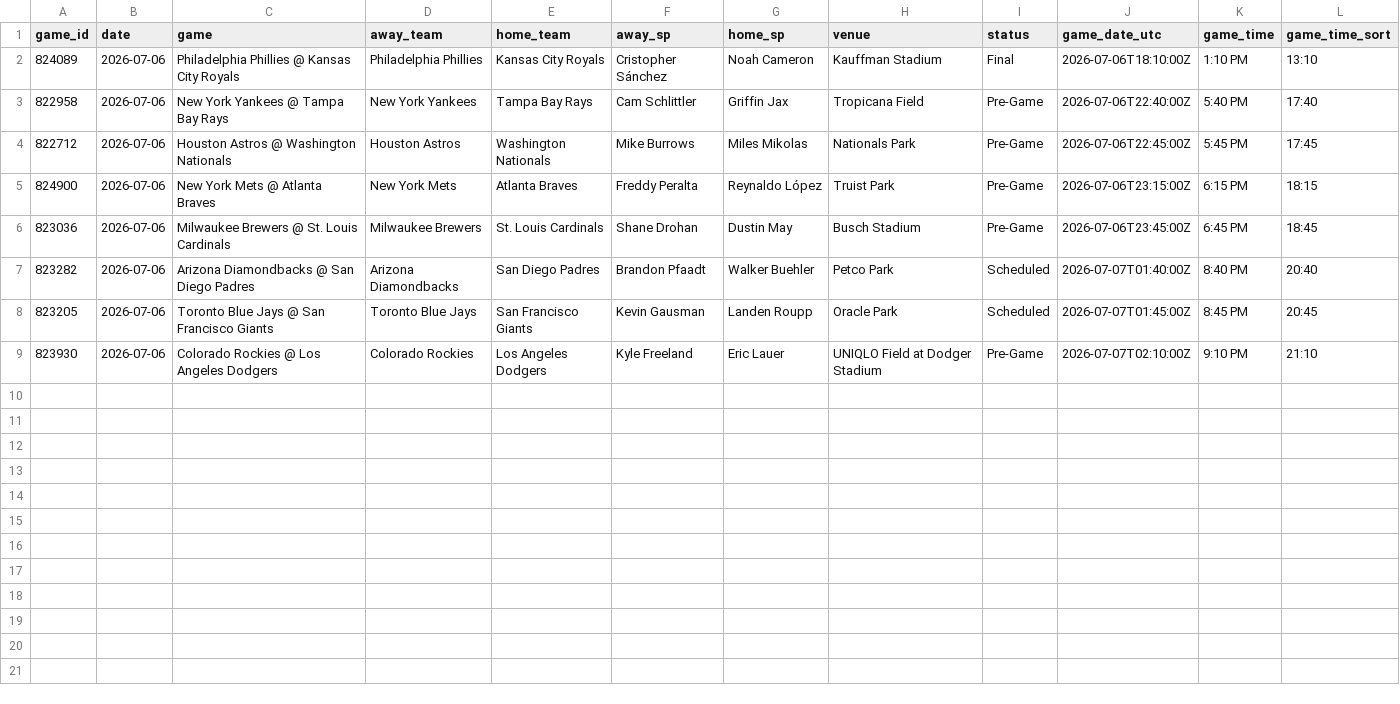
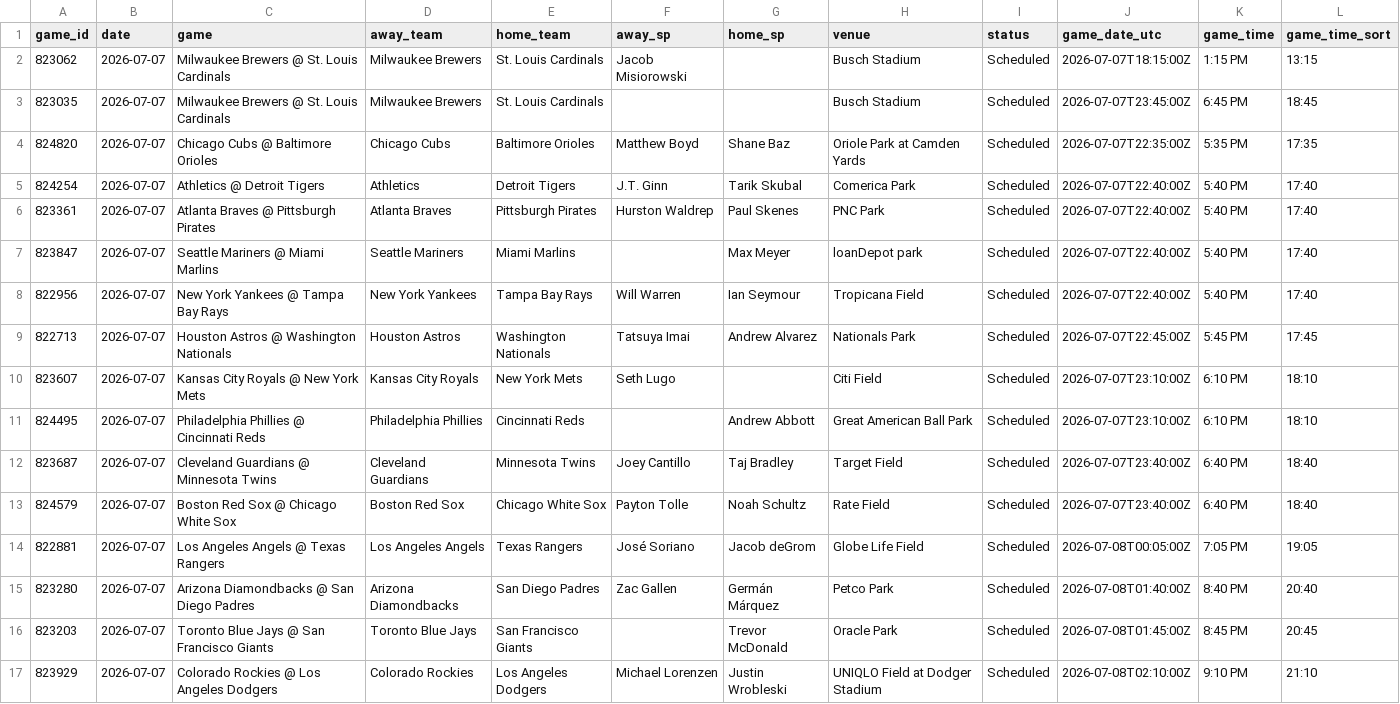
Before and after one commit to dylhauck/alpha-wagerz-model, a CSV file: data/processed/slate_summary.csv, drawn as a sheet.

```diff
--- a/data/processed/slate_summary.csv
+++ b/data/processed/slate_summary.csv
@@ -1,9 +1,17 @@
 game_id,date,game,away_team,home_team,away_sp,home_sp,venue,status,game_date_utc,game_time,game_time_sort
-824089,2026-07-06,Philadelphia Phillies @ Kansas City Royals,Philadelphia Phillies,Kansas City Royals,Cristopher Sánchez,Noah Cameron,Kauffman Stadium,Final,2026-07-06T18:10:00Z,1:10 PM,13:10
-822958,2026-07-06,New York Yankees @ Tampa Bay Rays,New York Yankees,Tampa Bay Rays,Cam Schlittler,Griffin Jax,Tropicana Field,Pre-Game,2026-07-06T22:40:00Z,5:40 PM,17:40
-822712,2026-07-06,Houston Astros @ Washington Nationals,Houston Astros,Washington Nationals,Mike Burrows,Miles Mikolas,Nationals Park,Pre-Game,2026-07-06T22:45:00Z,5:45 PM,17:45
-824900,2026-07-06,New York Mets @ Atlanta Braves,New York Mets,Atlanta Braves,Freddy Peralta,Reynaldo López,Truist Park,Pre-Game,2026-07-06T23:15:00Z,6:15 PM,18:15
-823036,2026-07-06,Milwaukee Brewers @ St. Louis Cardinals,Milwaukee Brewers,St. Louis Cardinals,Shane Drohan,Dustin May,Busch Stadium,Pre-Game,2026-07-06T23:45:00Z,6:45 PM,18:45
-823282,2026-07-06,Arizona Diamondbacks @ San Diego Padres,Arizona Diamondbacks,San Diego Padres,Brandon Pfaadt,Walker Buehler,Petco Park,Scheduled,2026-07-07T01:40:00Z,8:40 PM,20:40
-823205,2026-07-06,Toronto Blue Jays @ San Francisco Giants,Toronto Blue Jays,San Francisco Giants,Kevin Gausman,Landen Roupp,Oracle Park,Scheduled,2026-07-07T01:45:00Z,8:45 PM,20:45
-823930,2026-07-06,Colorado Rockies @ Los Angeles Dodgers,Colorado Rockies,Los Angeles Dodgers,Kyle Freeland,Eric Lauer,UNIQLO Field at Dodger Stadium,Pre-Game,2026-07-07T02:10:00Z,9:10 PM,21:10
+823062,2026-07-07,Milwaukee Brewers @ St. Louis Cardinals,Milwaukee Brewers,St. Louis Cardinals,Jacob Misiorowski,,Busch Stadium,Scheduled,2026-07-07T18:15:00Z,1:15 PM,13:15
+823035,2026-07-07,Milwaukee Brewers @ St. Louis Cardinals,Milwaukee Brewers,St. Louis Cardinals,,,Busch Stadium,Scheduled,2026-07-07T23:45:00Z,6:45 PM,18:45
+824820,2026-07-07,Chicago Cubs @ Baltimore Orioles,Chicago Cubs,Baltimore Orioles,Matthew Boyd,Shane Baz,Oriole Park at Camden Yards,Scheduled,2026-07-07T22:35:00Z,5:35 PM,17:35
+824254,2026-07-07,Athletics @ Detroit Tigers,Athletics,Detroit Tigers,J.T. Ginn,Tarik Skubal,Comerica Park,Scheduled,2026-07-07T22:40:00Z,5:40 PM,17:40
+823361,2026-07-07,Atlanta Braves @ Pittsburgh Pirates,Atlanta Braves,Pittsburgh Pirates,Hurston Waldrep,Paul Skenes,PNC Park,Scheduled,2026-07-07T22:40:00Z,5:40 PM,17:40
+823847,2026-07-07,Seattle Mariners @ Miami Marlins,Seattle Mariners,Miami Marlins,,Max Meyer,loanDepot park,Scheduled,2026-07-07T22:40:00Z,5:40 PM,17:40
+822956,2026-07-07,New York Yankees @ Tampa Bay Rays,New York Yankees,Tampa Bay Rays,Will Warren,Ian Seymour,Tropicana Field,Scheduled,2026-07-07T22:40:00Z,5:40 PM,17:40
+822713,2026-07-07,Houston Astros @ Washington Nationals,Houston Astros,Washington Nationals,Tatsuya Imai,Andrew Alvarez,Nationals Park,Scheduled,2026-07-07T22:45:00Z,5:45 PM,17:45
+823607,2026-07-07,Kansas City Royals @ New York Mets,Kansas City Royals,New York Mets,Seth Lugo,,Citi Field,Scheduled,2026-07-07T23:10:00Z,6:10 PM,18:10
+824495,2026-07-07,Philadelphia Phillies @ Cincinnati Reds,Philadelphia Phillies,Cincinnati Reds,,Andrew Abbott,Great American Ball Park,Scheduled,2026-07-07T23:10:00Z,6:10 PM,18:10
+823687,2026-07-07,Cleveland Guardians @ Minnesota Twins,Cleveland Guardians,Minnesota Twins,Joey Cantillo,Taj Bradley,Target Field,Scheduled,2026-07-07T23:40:00Z,6:40 PM,18:40
+824579,2026-07-07,Boston Red Sox @ Chicago White Sox,Boston Red Sox,Chicago White Sox,Payton Tolle,Noah Schultz,Rate Field,Scheduled,2026-07-07T23:40:00Z,6:40 PM,18:40
+822881,2026-07-07,Los Angeles Angels @ Texas Rangers,Los Angeles Angels,Texas Rangers,José Soriano,Jacob deGrom,Globe Life Field,Scheduled,2026-07-08T00:05:00Z,7:05 PM,19:05
+823280,2026-07-07,Arizona Diamondbacks @ San Diego Padres,Arizona Diamondbacks,San Diego Padres,Zac Gallen,Germán Márquez,Petco Park,Scheduled,2026-07-08T01:40:00Z,8:40 PM,20:40
+823203,2026-07-07,Toronto Blue Jays @ San Francisco Giants,Toronto Blue Jays,San Francisco Giants,,Trevor McDonald,Oracle Park,Scheduled,2026-07-08T01:45:00Z,8:45 PM,20:45
+823929,2026-07-07,Colorado Rockies @ Los Angeles Dodgers,Colorado Rockies,Los Angeles Dodgers,Michael Lorenzen,Justin Wrobleski,UNIQLO Field at Dodger Stadium,Scheduled,2026-07-08T02:10:00Z,9:10 PM,21:10
```
Also changed, not shown: data/reference/player_reference.csv, 6 other files.
